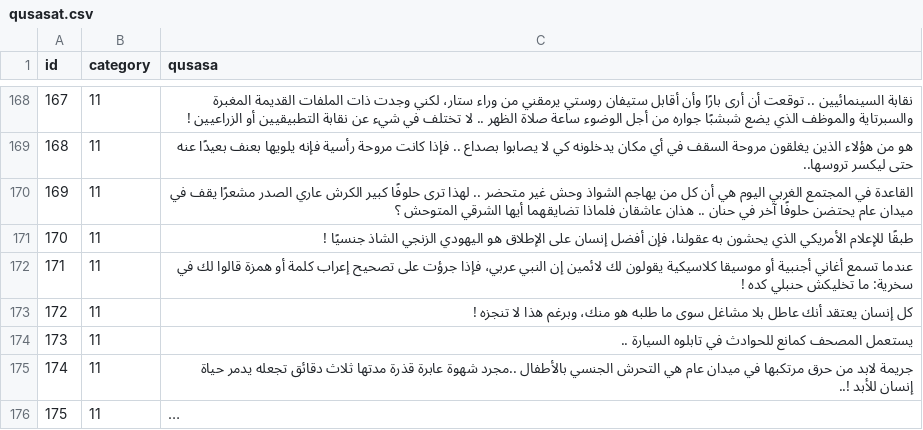
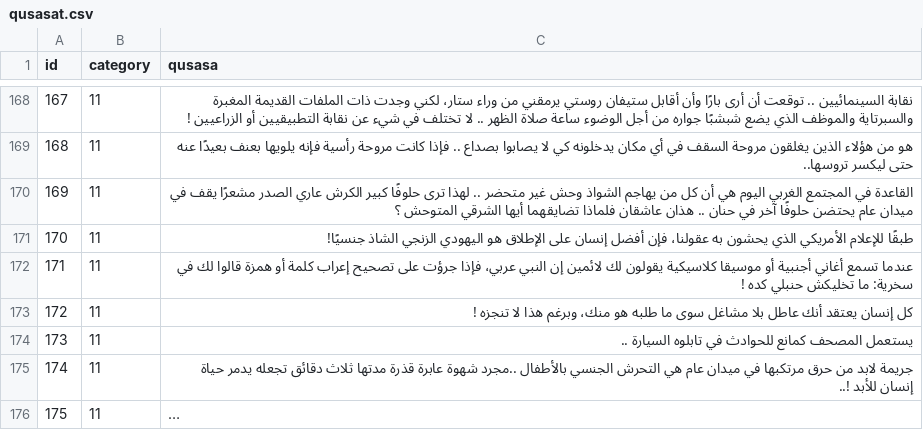
Before and after one commit to hammady/qusasat, a CSV file: data/qusasat.csv, drawn as a sheet; only a part is shown, gaps mark what is left out; long unchanged cells end in ….

Commit message:
Formatting Fix

```diff
--- a/data/qusasat.csv
+++ b/data/qusasat.csv
@@ -190,3 +190,3 @@ id,category,qusasa
 169,11,القاعدة في المجتمع الغربي اليوم هي أن كل من يهاجم الشواذ وحش غير متحضر .. لهذا ترى حلوفًا كبير الكرش عاري الصدر مشعرًا يقف في ميدان عام يحتضن حلوفًا آخر في حنان .. هذان عاشقان فلماذا تضايقهما أيها الشرقي المتوحش ؟
-170,11,طبقًا للإعلام الأمريكي الذي يحشون به عقولنا، فإن أفضل إنسان على الإطلاق هو اليهودي الزنجي الشاذ جنسيًا !
+170,11,طبقًا للإعلام الأمريكي الذي يحشون به عقولنا، فإن أفضل إنسان على الإطلاق هو اليهودي الزنجي الشاذ جنسيًا!
 171,11,عندما تسمع أغاني أجنبية أو موسيقا كلاسيكية  يقولون لك لائمين إن  النبي عربي، فإذا جرؤت على تصحيح إعراب كلمة أو همزة قالوا لك في سخرية: ما تخليكش حنبلي كده !
```
